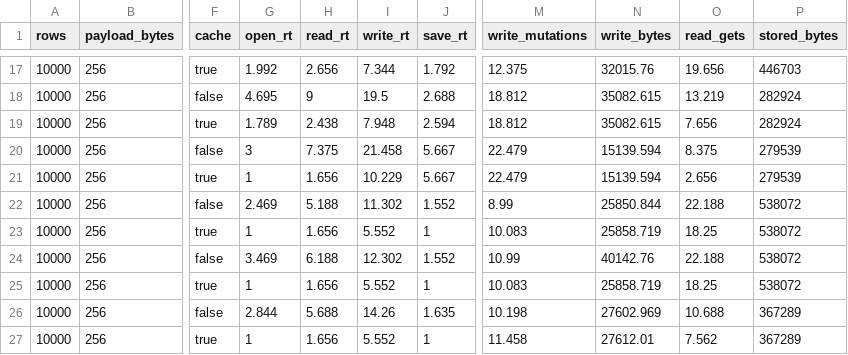
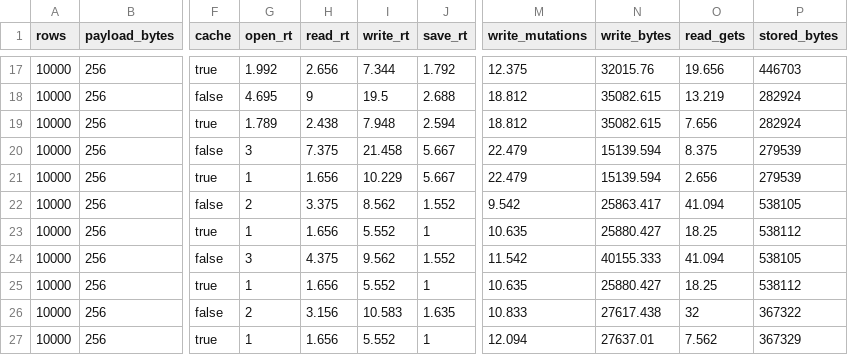
Before and after one commit to igalshilman/sqlexperiment, a CSV file: benches/results/log-shipping-summary.csv, drawn as a sheet; only a part is shown, gaps mark what is left out; the diff covers the shown part only; the diff names each change by its address in the sheet, - before the commit and + after, or states it on an @@ line.

```diff
--- a/benches/results/log-shipping-summary.csv
+++ b/benches/results/log-shipping-summary.csv
-G22 (open_rt): 2.469
+G22 (open_rt): 2
-H22 (read_rt): 5.188
+H22 (read_rt): 3.375
-I22 (write_rt): 11.302
+I22 (write_rt): 8.562
-M22 (write_mutations): 8.99
+M22 (write_mutations): 9.542
-N22 (write_bytes): 25850.844
+N22 (write_bytes): 25863.417
-O22 (read_gets): 22.188
+O22 (read_gets): 41.094
-P22 (stored_bytes): 538072
+P22 (stored_bytes): 538105
-M23 (write_mutations): 10.083
+M23 (write_mutations): 10.635
-N23 (write_bytes): 25858.719
+N23 (write_bytes): 25880.427
-P23 (stored_bytes): 538072
+P23 (stored_bytes): 538112
-G24 (open_rt): 3.469
+G24 (open_rt): 3
-H24 (read_rt): 6.188
+H24 (read_rt): 4.375
-I24 (write_rt): 12.302
+I24 (write_rt): 9.562
-M24 (write_mutations): 10.99
+M24 (write_mutations): 11.542
-N24 (write_bytes): 40142.76
+N24 (write_bytes): 40155.333
-O24 (read_gets): 22.188
+O24 (read_gets): 41.094
-P24 (stored_bytes): 538072
+P24 (stored_bytes): 538105
-M25 (write_mutations): 10.083
+M25 (write_mutations): 10.635
-N25 (write_bytes): 25858.719
+N25 (write_bytes): 25880.427
-P25 (stored_bytes): 538072
+P25 (stored_bytes): 538112
-G26 (open_rt): 2.844
+G26 (open_rt): 2
-H26 (read_rt): 5.688
+H26 (read_rt): 3.156
-I26 (write_rt): 14.26
+I26 (write_rt): 10.583
-M26 (write_mutations): 10.198
+M26 (write_mutations): 10.833
-N26 (write_bytes): 27602.969
+N26 (write_bytes): 27617.438
-O26 (read_gets): 10.688
+O26 (read_gets): 32
-P26 (stored_bytes): 367289
+P26 (stored_bytes): 367322
-M27 (write_mutations): 11.458
+M27 (write_mutations): 12.094
-N27 (write_bytes): 27612.01
+N27 (write_bytes): 27637.01
-P27 (stored_bytes): 367289
+P27 (stored_bytes): 367329
```
Also changed, not shown: 38 edited cells elsewhere in this file, benches/results/amplification_summary.csv, benches/results/log-shipping.csv, 26 other files.
